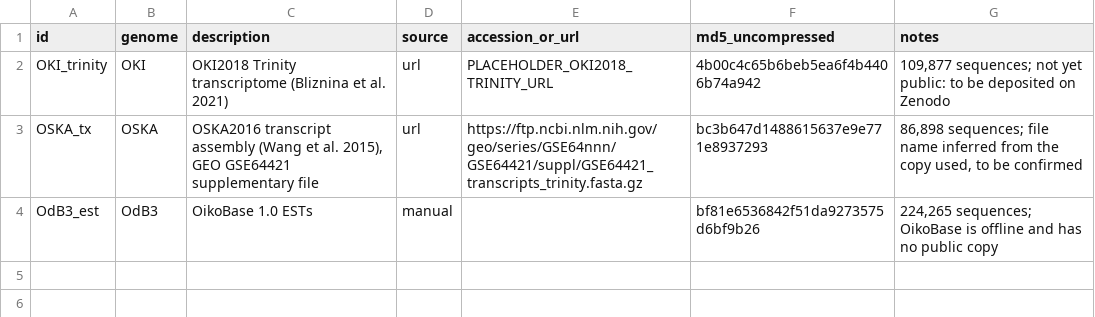
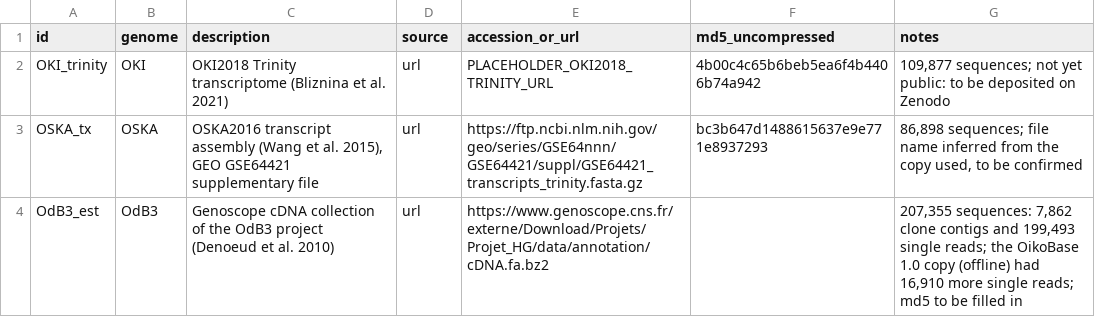
Before and after one commit to oist/LuscombeU_Oikopleura_Selenoproteins, a TSV file: config/transcripts.tsv, drawn as a sheet.

```diff
--- a/config/transcripts.tsv
+++ b/config/transcripts.tsv
@@ -3,2 +3,2 @@ OKI_trinity	OKI	OKI2018 Trinity transcriptome (Bliznina et al. 2021)	url	PLACEHO
 OSKA_tx	OSKA	OSKA2016 transcript assembly (Wang et al. 2015), GEO GSE64421 supplementary file	url	https://ftp.ncbi.nlm.nih.gov/geo/series/GSE64nnn/GSE64421/suppl/GSE64421_transcripts_trinity.fasta.gz	bc3b647d1488615637e9e771e8937293	86,898 sequences; file name inferred from the copy used, to be confirmed
-OdB3_est	OdB3	OikoBase 1.0 ESTs	manual		bf81e6536842f51da9273575d6bf9b26	224,265 sequences; OikoBase is offline and has no public copy
+OdB3_est	OdB3	Genoscope cDNA collection of the OdB3 project (Denoeud et al. 2010)	url	https://www.genoscope.cns.fr/externe/Download/Projets/Projet_HG/data/annotation/cDNA.fa.bz2		207,355 sequences: 7,862 clone contigs and 199,493 single reads; the OikoBase 1.0 copy (offline) had 16,910 more single reads; md5 to be filled in
```
Also changed, not shown: config/extra_files.tsv, 1 other file.
